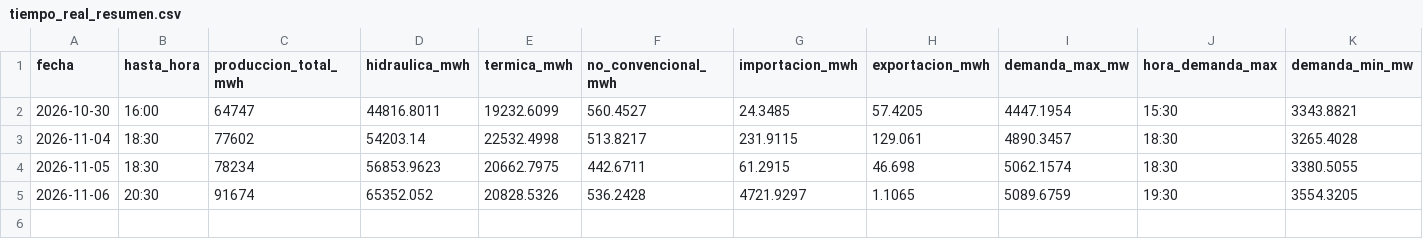
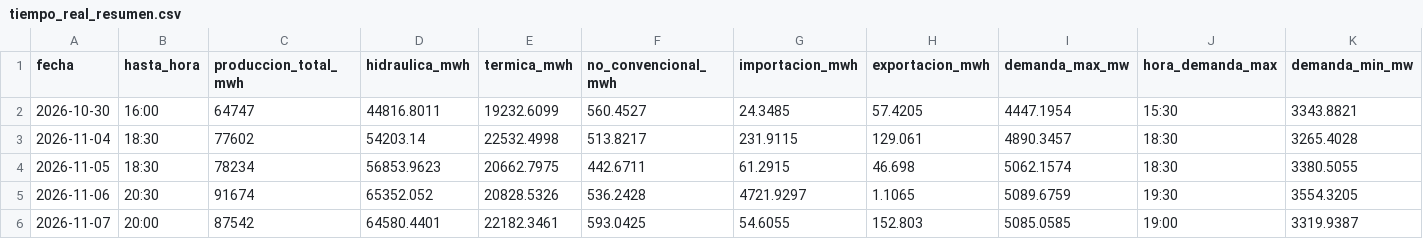
Before and after one commit to jp1309/cenace-operacion, a CSV file: data/tiempo_real_resumen.csv, drawn as a sheet; only a part is shown; rows hold the shown columns only; the diff names each change by its address in the sheet, - before the commit and + after, or states it on an @@ line.

```diff
--- a/data/tiempo_real_resumen.csv
+++ b/data/tiempo_real_resumen.csv
+row 6: 2026-11-07 | 20:00 | 87542 | 64580.4401 | 22182.3461 | 593.0425 | 54.6055 | 152.803 | 5085.0585 | 19:00 | 3319.9387
```
Also changed, not shown: data/tiempo_real_curva.csv, data/tiempo_real_detalle.csv.
